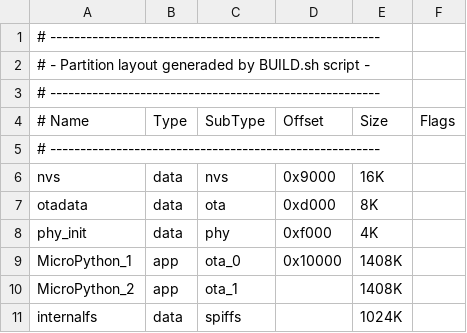
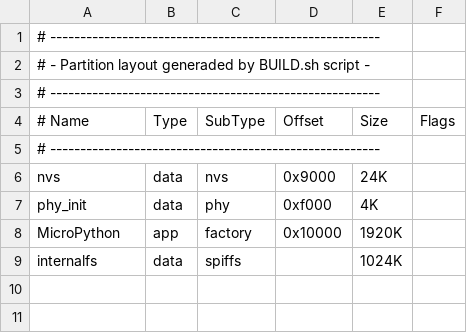
Before and after one commit to loboris/MicroPython_ESP32_psRAM_LoBo, a CSV file: MicroPython_BUILD/partitions_mpy.csv, drawn as a sheet.

```diff
--- a/MicroPython_BUILD/partitions_mpy.csv
+++ b/MicroPython_BUILD/partitions_mpy.csv
@@ -5,7 +5,5 @@
 # -------------------------------------------------------
-nvs,            data, nvs,     0x9000,  16K,
-otadata,        data, ota,     0xd000,  8K,
+nvs,            data, nvs,     0x9000,  24K,
 phy_init,       data, phy,     0xf000,  4K,
-MicroPython_1,  app,  ota_0,   0x10000, 1408K,
-MicroPython_2,  app,  ota_1,   ,        1408K,
+MicroPython,    app,  factory, 0x10000, 1920K,
 internalfs,     data, spiffs,  ,        1024K,
```
Also changed, not shown: 42 other files.
